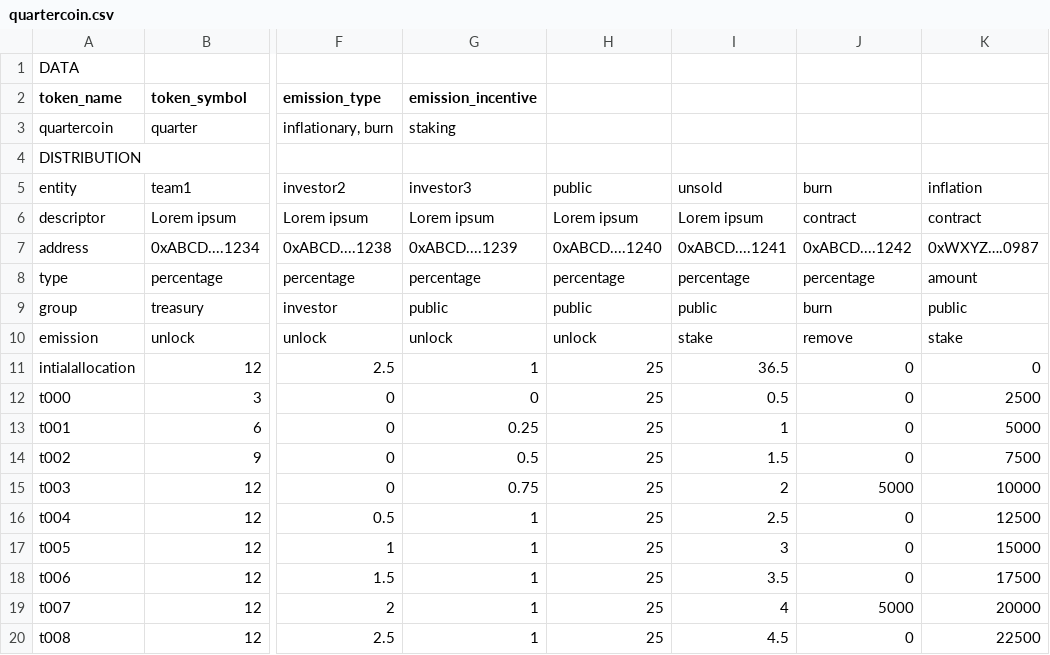
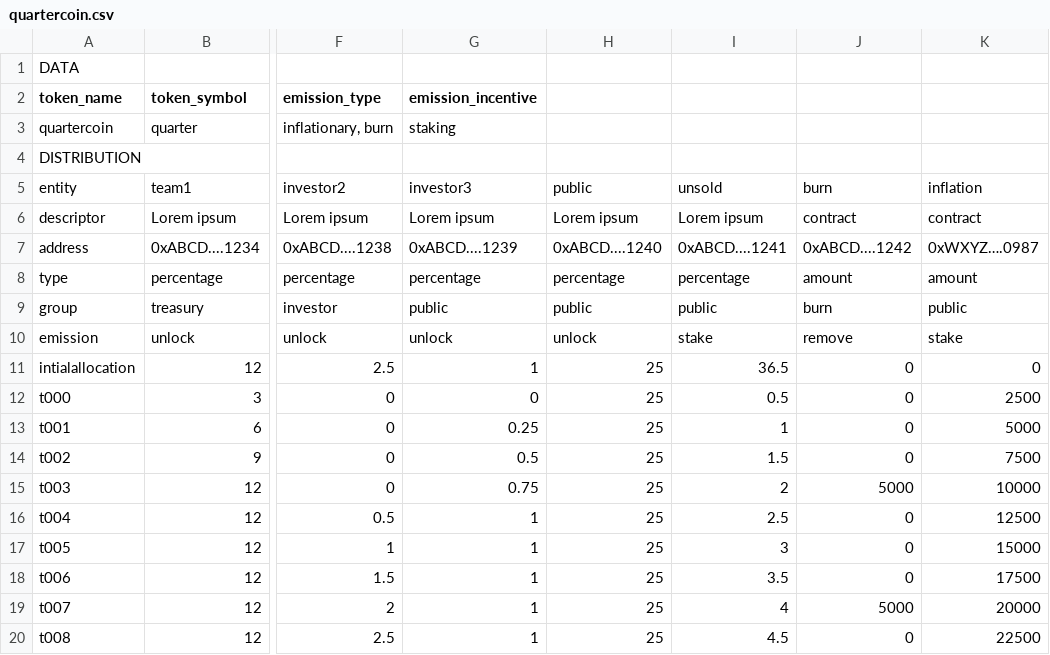
Before and after one commit to kodama222/jarvis, a CSV file: data/quartercoin.csv, drawn as a sheet; only a part is shown, gaps mark what is left out; the diff names each change by its address in the sheet, - before the commit and + after, or states it on an @@ line.

Commit message:
Update quartercoin.csv

```diff
--- a/data/quartercoin.csv
+++ b/data/quartercoin.csv
-J8: percentage
+J8: amount
```
